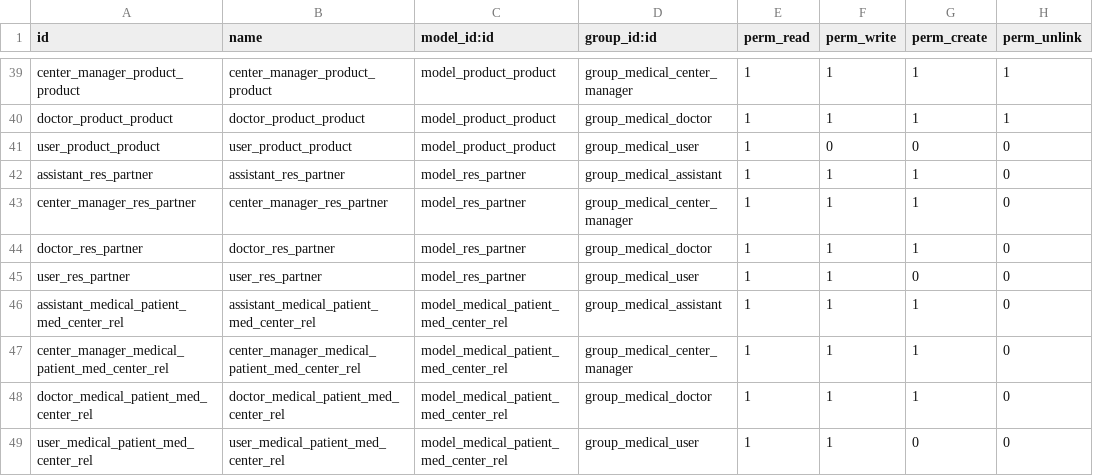
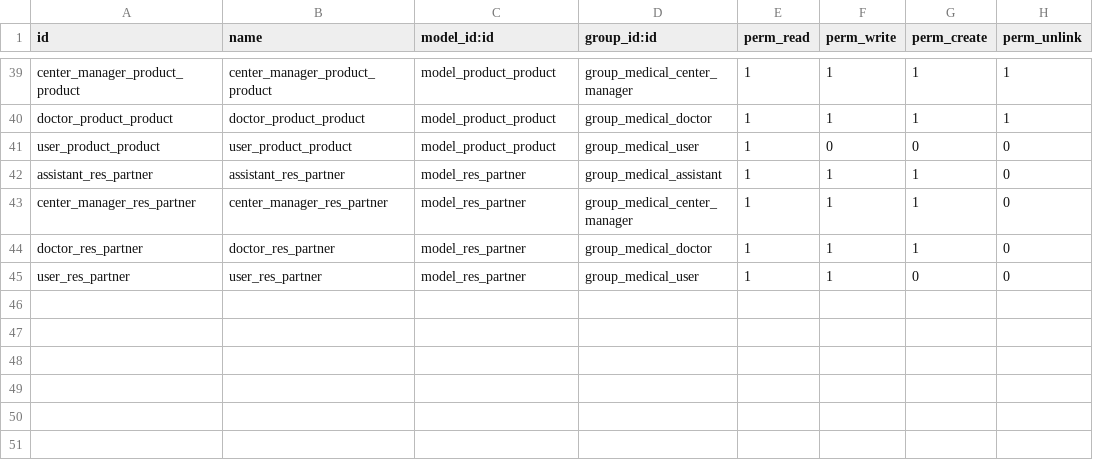
Before and after one commit to OCA/vertical-medical, a CSV file: medical/security/ir.model.access.csv, drawn as a sheet; only a part is shown, gaps mark what is left out.

Commit message:
[CHG] Improve Medical Patient * Migration into new api * Replace "MedicalPatientMedCenterRel" with a "one2many + domain" between partner and medical patient and adapt patient view * Add a description into patient * Use method for selection field * Review compute age and add missing "_" for translation * Use DEFAULT_SERVER_DATE instead of static format [ADD] some tests

```diff
--- a/medical/security/ir.model.access.csv
+++ b/medical/security/ir.model.access.csv
@@ -45,5 +45 @@ doctor_res_partner,doctor_res_partner,model_res_partner,group_medical_doctor,1,1
 user_res_partner,user_res_partner,model_res_partner,group_medical_user,1,1,0,0
-assistant_medical_patient_med_center_rel,assistant_medical_patient_med_center_rel,model_medical_patient_med_center_rel,group_medical_assistant,1,1,1,0
-center_manager_medical_patient_med_center_rel,center_manager_medical_patient_med_center_rel,model_medical_patient_med_center_rel,group_medical_center_manager,1,1,1,0
-doctor_medical_patient_med_center_rel,doctor_medical_patient_med_center_rel,model_medical_patient_med_center_rel,group_medical_doctor,1,1,1,0
-user_medical_patient_med_center_rel,user_medical_patient_med_center_rel,model_medical_patient_med_center_rel,group_medical_user,1,1,0,0
```
Also changed, not shown: 5 other files.
